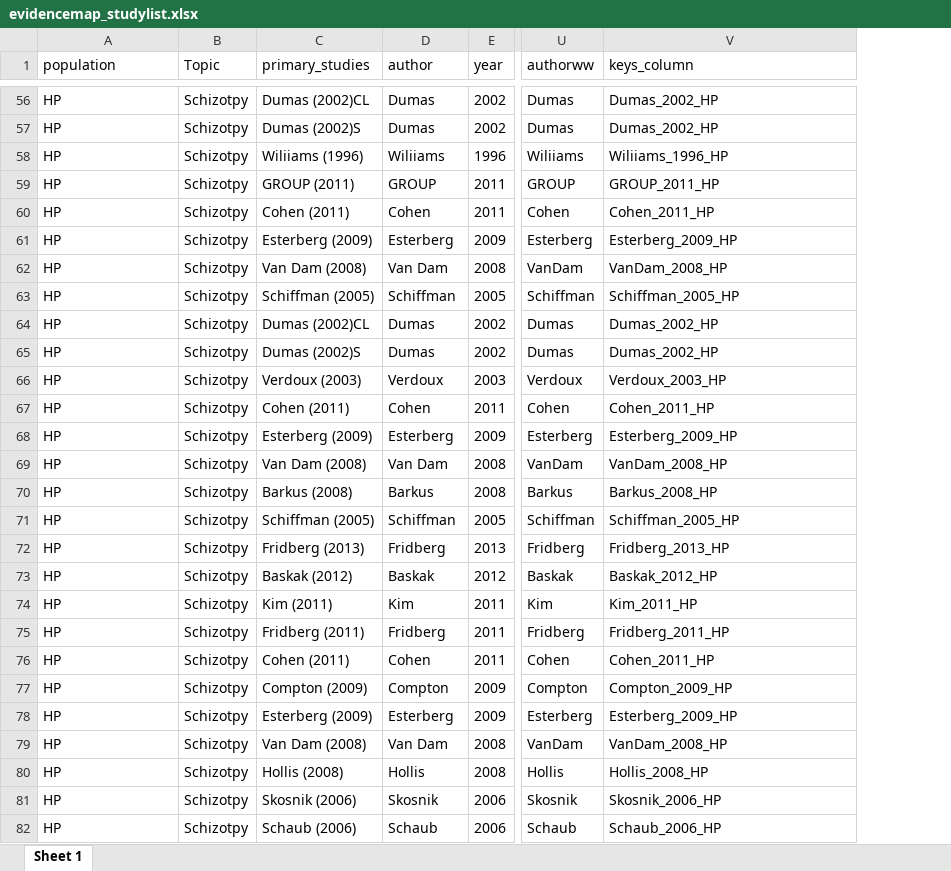
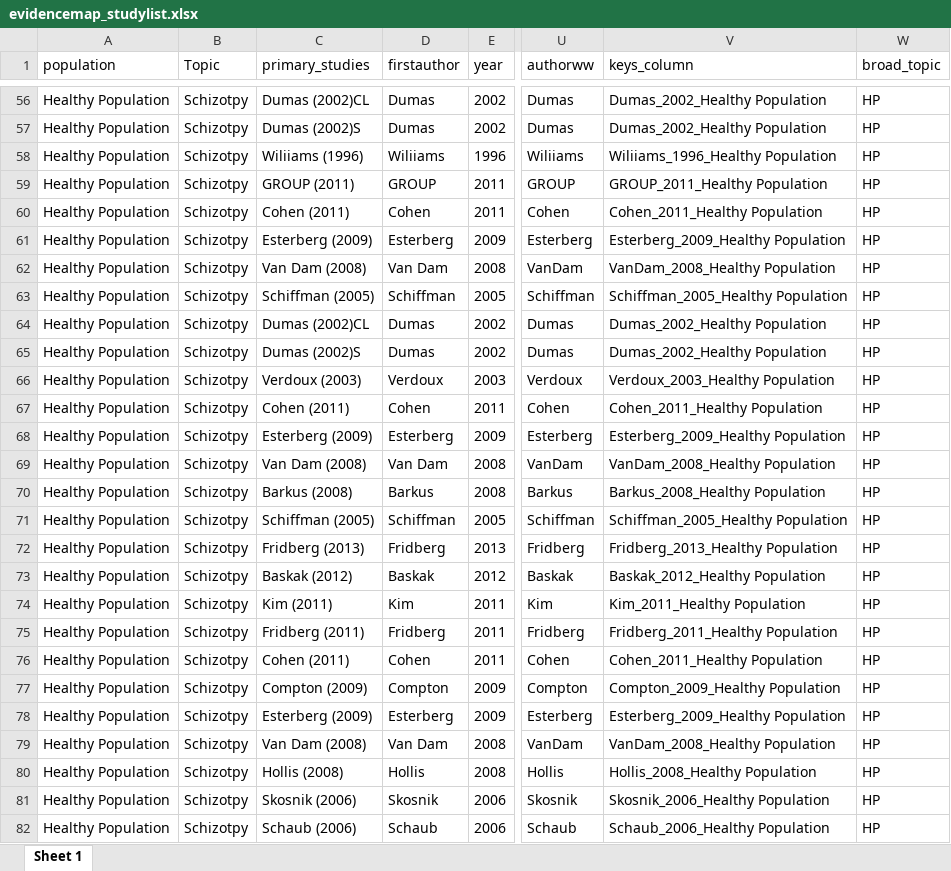
Before and after one commit to Johoneyx/UmbrellaMA, an Excel workbook: 02_data/cleandata/evidencemap_studylist.xlsx, sheet Sheet 1, drawn as a sheet; only a part is shown, gaps mark what is left out; values as stored, in another font and other column widths than the file's, no borders; the diff covers the shown part only; the diff names each change by its address in the sheet, - before the commit and + after, or states it on an @@ line.

```diff
--- a/02_data/cleandata/evidencemap_studylist.xlsx (sheet Sheet 1)
+++ b/02_data/cleandata/evidencemap_studylist.xlsx (sheet Sheet 1)
+column W (broad_topic), rows 56-82: all HP
-D1: author
+D1: firstauthor
-A56:A82 (population): HP
+A56:A82 (population): Healthy Population
-V56:V57 (keys_column): Dumas_2002_HP
+V56:V57 (keys_column): Dumas_2002_Healthy Population
-V58 (keys_column): Wiliiams_1996_HP
+V58 (keys_column): Wiliiams_1996_Healthy Population
-V59 (keys_column): GROUP_2011_HP
+V59 (keys_column): GROUP_2011_Healthy Population
-V60 (keys_column): Cohen_2011_HP
+V60 (keys_column): Cohen_2011_Healthy Population
-V61 (keys_column): Esterberg_2009_HP
+V61 (keys_column): Esterberg_2009_Healthy Population
-V62 (keys_column): VanDam_2008_HP
+V62 (keys_column): VanDam_2008_Healthy Population
-V63 (keys_column): Schiffman_2005_HP
+V63 (keys_column): Schiffman_2005_Healthy Population
-V64:V65 (keys_column): Dumas_2002_HP
+V64:V65 (keys_column): Dumas_2002_Healthy Population
-V66 (keys_column): Verdoux_2003_HP
+V66 (keys_column): Verdoux_2003_Healthy Population
-V67 (keys_column): Cohen_2011_HP
+V67 (keys_column): Cohen_2011_Healthy Population
-V68 (keys_column): Esterberg_2009_HP
+V68 (keys_column): Esterberg_2009_Healthy Population
-V69 (keys_column): VanDam_2008_HP
+V69 (keys_column): VanDam_2008_Healthy Population
-V70 (keys_column): Barkus_2008_HP
+V70 (keys_column): Barkus_2008_Healthy Population
-V71 (keys_column): Schiffman_2005_HP
+V71 (keys_column): Schiffman_2005_Healthy Population
-V72 (keys_column): Fridberg_2013_HP
+V72 (keys_column): Fridberg_2013_Healthy Population
-V73 (keys_column): Baskak_2012_HP
+V73 (keys_column): Baskak_2012_Healthy Population
-V74 (keys_column): Kim_2011_HP
+V74 (keys_column): Kim_2011_Healthy Population
-V75 (keys_column): Fridberg_2011_HP
+V75 (keys_column): Fridberg_2011_Healthy Population
-V76 (keys_column): Cohen_2011_HP
+V76 (keys_column): Cohen_2011_Healthy Population
-V77 (keys_column): Compton_2009_HP
+V77 (keys_column): Compton_2009_Healthy Population
-V78 (keys_column): Esterberg_2009_HP
+V78 (keys_column): Esterberg_2009_Healthy Population
-V79 (keys_column): VanDam_2008_HP
+V79 (keys_column): VanDam_2008_Healthy Population
-V80 (keys_column): Hollis_2008_HP
+V80 (keys_column): Hollis_2008_Healthy Population
-V81 (keys_column): Skosnik_2006_HP
+V81 (keys_column): Skosnik_2006_Healthy Population
-V82 (keys_column): Schaub_2006_HP
+V82 (keys_column): Schaub_2006_Healthy Population
```
Also changed, not shown: 1550 edited cells elsewhere in this sheet, 02_data/cleandata/df_studylist_cohort.xlsx, 02_data/cleandata/evidencemap_studylist_unique.xlsx, 2 other files.
